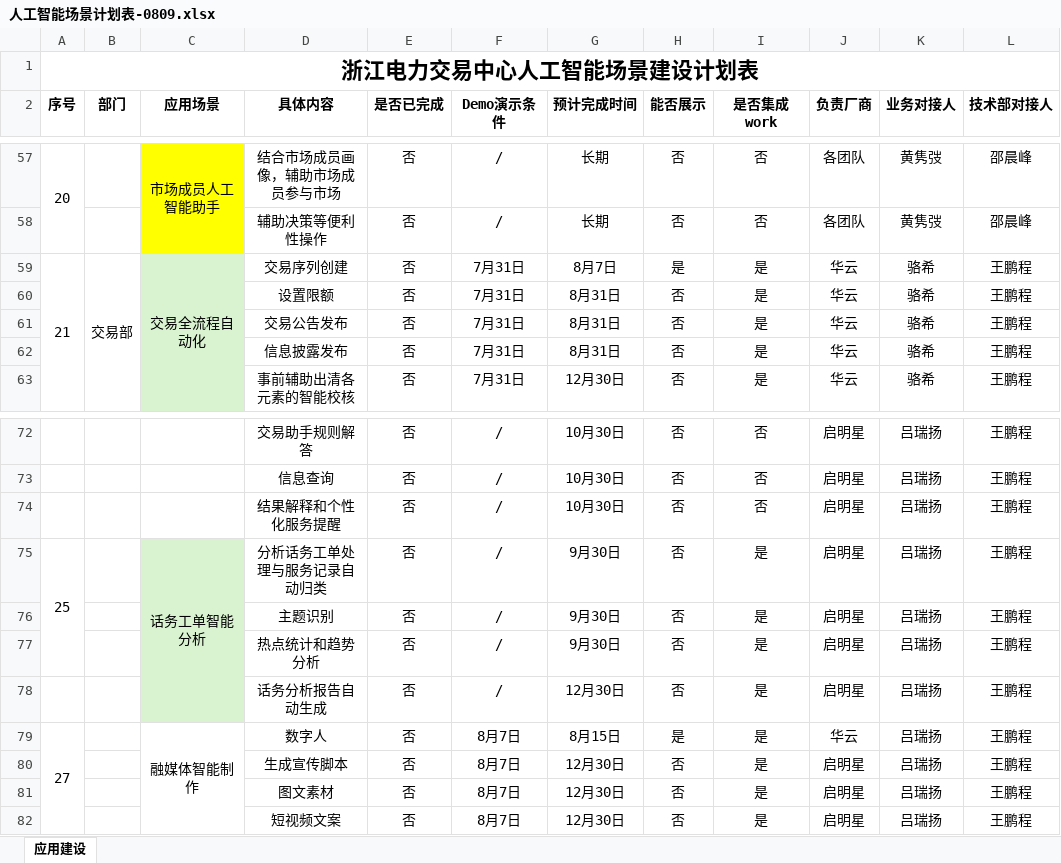
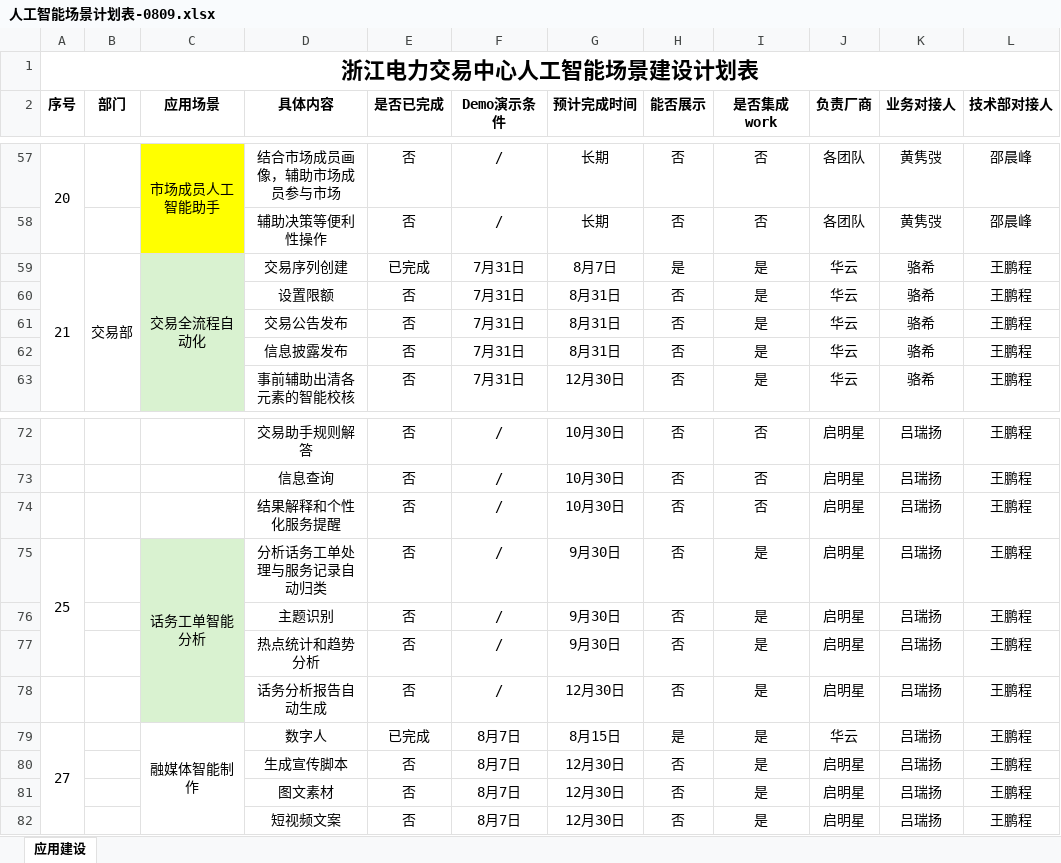
Before and after one commit to wpc0429-lab/ZJ-annual-task-dashboard, an Excel workbook: source/人工智能场景计划表-0809.xlsx, sheet 应用建设, drawn as a sheet; only a part is shown, gaps mark what is left out; values as stored, in another font and other column widths than the file's, no borders; the diff covers the shown part only; the diff names each change by its address in the sheet, - before the commit and + after, or states it on an @@ line.

```diff
--- a/source/人工智能场景计划表-0809.xlsx (sheet 应用建设)
+++ b/source/人工智能场景计划表-0809.xlsx (sheet 应用建设)
-E59 (是否已完成): 否
+E59 (是否已完成): 已完成
-E79 (是否已完成): 否
+E79 (是否已完成): 已完成
```
Also changed, not shown: 11 edited cells elsewhere in this sheet, 1 other file.
